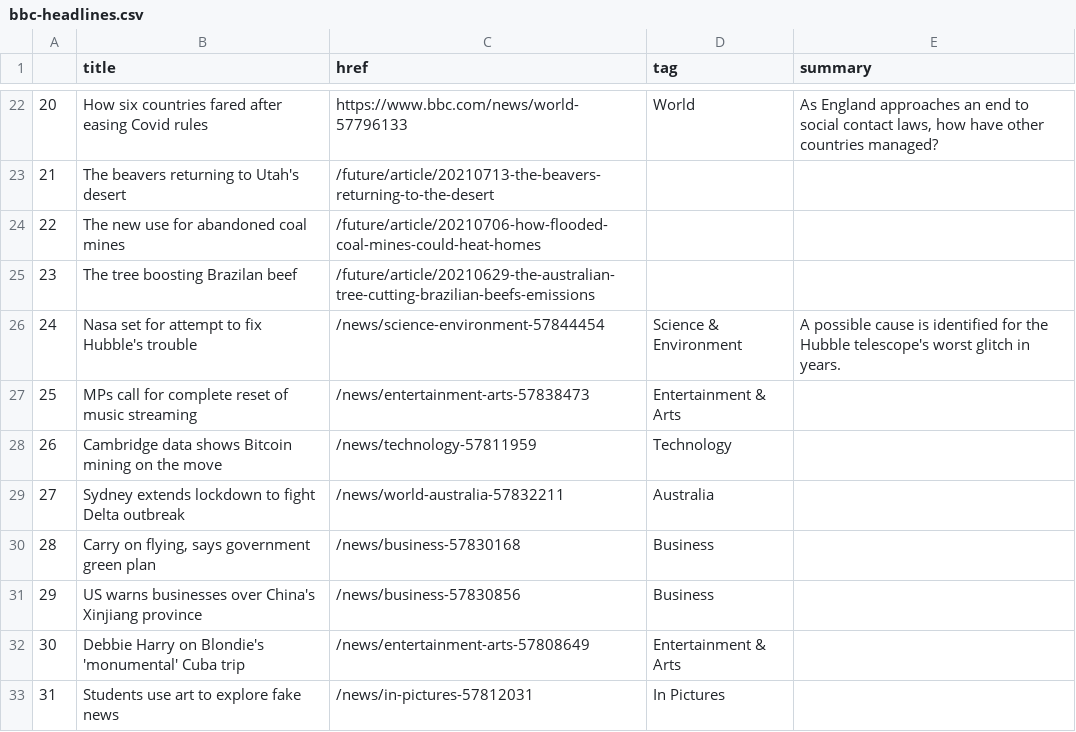
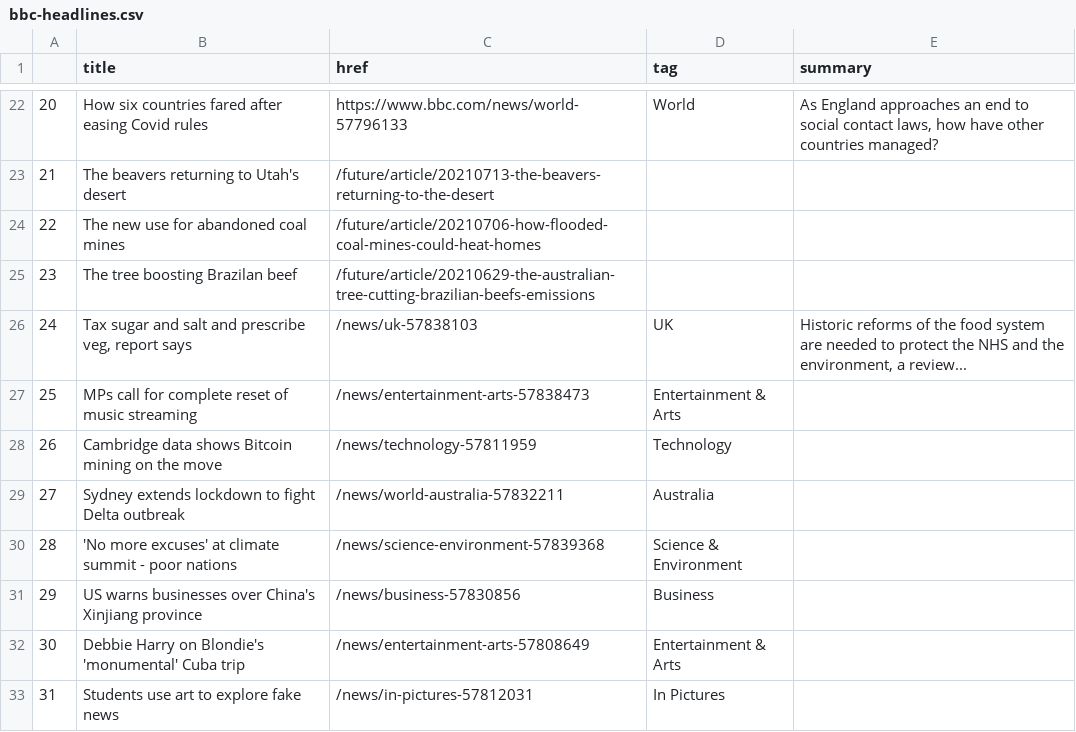
Before and after one commit to swatiyengar/automatic-scraper, a CSV file: bbc-headlines.csv, drawn as a sheet; only a part is shown, gaps mark what is left out.

```diff
--- a/bbc-headlines.csv
+++ b/bbc-headlines.csv
@@ -25,3 +25,3 @@
 23,The tree boosting Brazilan beef,/future/article/20210629-the-australian-tree-cutting-brazilian-beefs-emissions,,
-24,Nasa set for attempt to fix Hubble's trouble,/news/science-environment-57844454,Science & Environment,A possible cause is identified for the Hubble telescope's worst glitch in years.
+24,"Tax sugar and salt and prescribe veg, report says",/news/uk-57838103,UK,"Historic reforms of the food system are needed to protect the NHS and the environment, a review..."
 25,MPs call for complete reset of music streaming,/news/entertainment-arts-57838473,Entertainment & Arts,
@@ -29,3 +29,3 @@
 27,Sydney extends lockdown to fight Delta outbreak,/news/world-australia-57832211,Australia,
-28,"Carry on flying, says government green plan",/news/business-57830168,Business,
+28,'No more excuses' at climate summit - poor nations,/news/science-environment-57839368,Science & Environment,
 29,US warns businesses over China's Xinjiang province,/news/business-57830856,Business,
```
